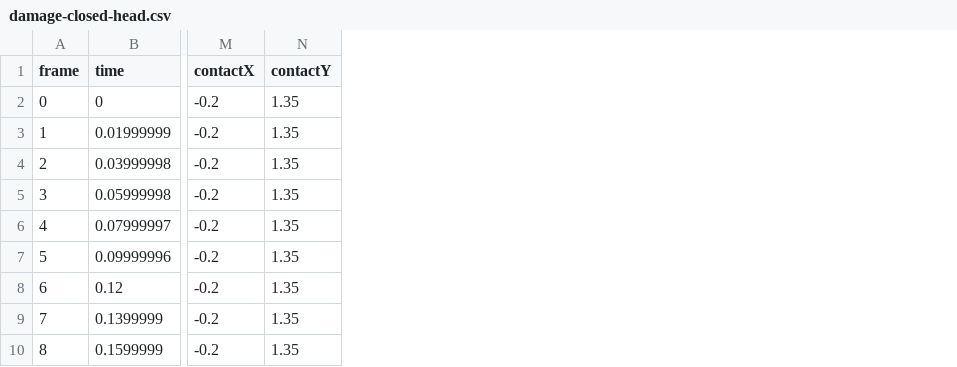
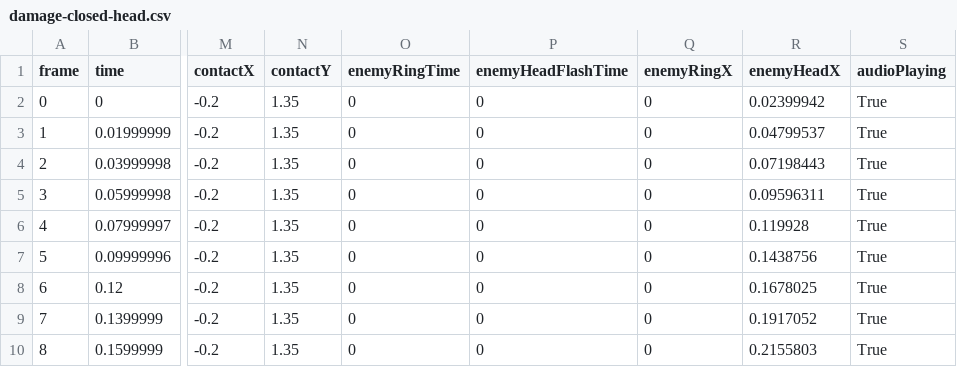
Before and after one commit to LeonHorner/LegendOfCat, a CSV file: docs/design/stomp-prototype/damage-closed-head.csv, drawn as a sheet; only a part is shown, gaps mark what is left out; the diff names each change by its address in the sheet, - before the commit and + after, or states it on an @@ line.

```diff
--- a/docs/design/stomp-prototype/damage-closed-head.csv
+++ b/docs/design/stomp-prototype/damage-closed-head.csv
+column O (enemyRingTime), rows 2-10: all 0
+column P (enemyHeadFlashTime), rows 2-10: all 0
+column Q (enemyRingX), rows 2-10: all 0
+column R (enemyHeadX), rows 2-10: 0.02399942 | 0.04799537 | 0.07198443 | 0.09596311 | 0.119928 | 0.1438756 | 0.1678025 | 0.1917052 | 0.2155803
+column S (audioPlaying), rows 2-10: all True
```
Also changed, not shown: docs/design/stomp-prototype/damage-left.csv, docs/design/stomp-prototype/damage-moving-head.csv, 24 other files.
